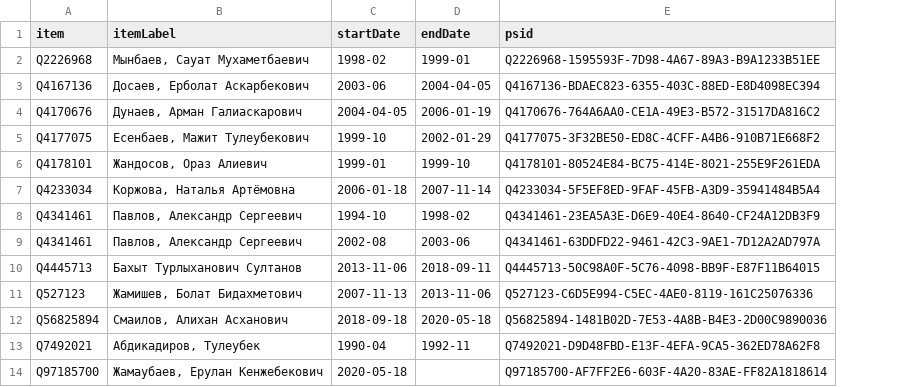
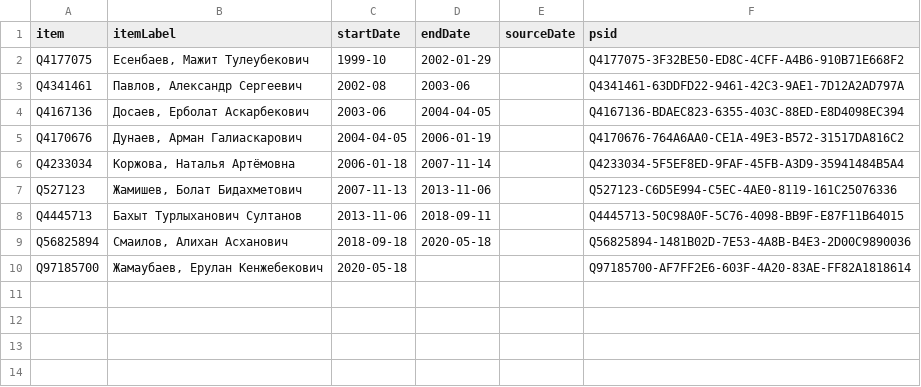
Before and after one commit to every-politician-scrapers/kazakhstan-cabinet, a CSV file: sources/finance-ruwiki/wikidata.csv, drawn as a sheet; removed rows and columns are numbered as before the commit, all else as after; the diff names each change by its address in the sheet, - before the commit and + after, or states it on an @@ line.

Commit message:
Compare external sources to Wikidata

```diff
--- a/sources/finance-ruwiki/wikidata.csv
+++ b/sources/finance-ruwiki/wikidata.csv
+column E (sourceDate), empty
-row 2: Q2226968 | Мынбаев, Сауат Мухаметбаевич | 1998-02 | 1999-01 | Q2226968-1595593F-7D98-4A67-89A3-B9A1233B51EE
@@ row 5 moved to row 2: Q4177075 @@
@@ row 9 moved to row 3: Q4341461 @@
-row 6: Q4178101 | Жандосов, Ораз Алиевич | 1999-01 | 1999-10 | Q4178101-80524E84-BC75-414E-8021-255E9F261EDA
-row 8: Q4341461 | Павлов, Александр Сергеевич | 1994-10 | 1998-02 | Q4341461-23EA5A3E-D6E9-40E4-8640-CF24A12DB3F9
@@ row 11 moved to row 7: Q527123 @@
-row 13: Q7492021 | Абдикадиров, Тулеубек | 1990-04 | 1992-11 | Q7492021-D9D48FBD-E13F-4EFA-9CA5-362ED78A62F8
```
Also changed, not shown: sources/defence-ruwiki/diff.csv, sources/finance-ruwiki/diff.csv, 17 other files.
